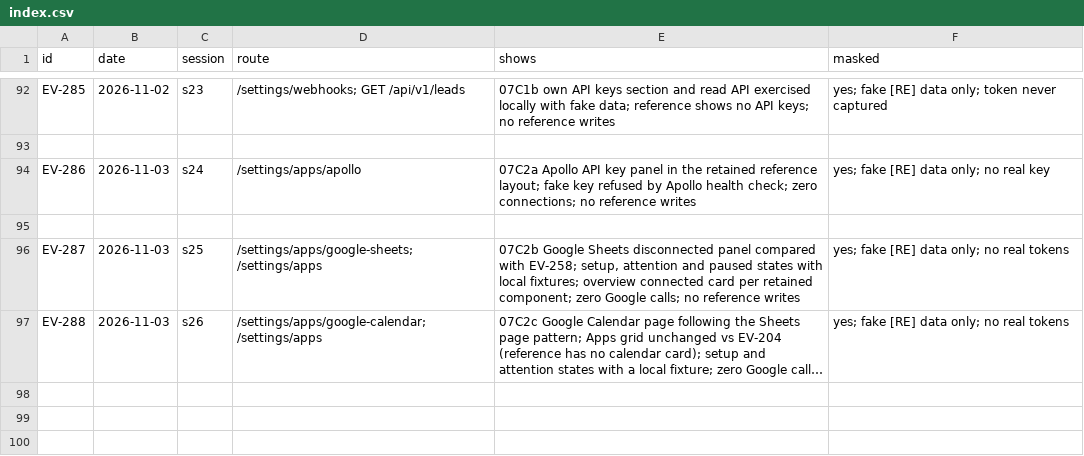
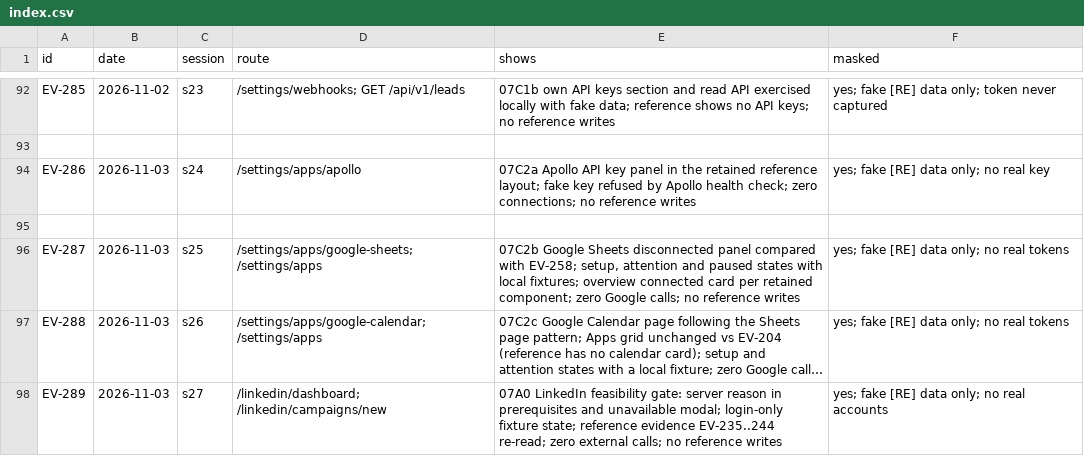
Before and after one commit to schultz0z0/Prometeus-Cadence, a CSV file: docs/reverse-engineering/visual-2026-10-25/evidence/index.csv, drawn as a sheet; only a part is shown, gaps mark what is left out; long unchanged cells end in …; the diff names each change by its address in the sheet, - before the commit and + after, or states it on an @@ line.

```diff
--- a/docs/reverse-engineering/visual-2026-10-25/evidence/index.csv
+++ b/docs/reverse-engineering/visual-2026-10-25/evidence/index.csv
+row 98: EV-289 | 2026-11-03 | s27 | /linkedin/dashboard; /linkedin/campaigns/new | 07A0 LinkedIn feasibility gate: server reason in prerequisites and unavailable modal; login-only fixture state; reference evidence EV-235..244 re-read; zero external calls; no reference writes | yes; fake [RE] data only; no real accounts
```
Also changed, not shown: docs/reverse-engineering/visual-2026-10-25/sandbox/ledger.csv, 13 other files.
